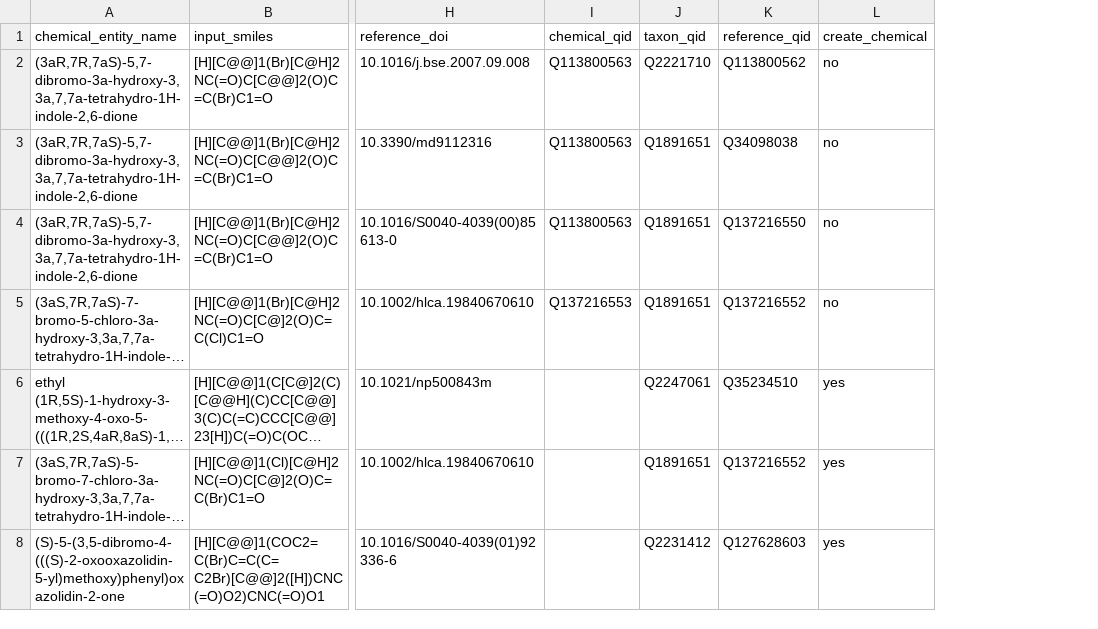
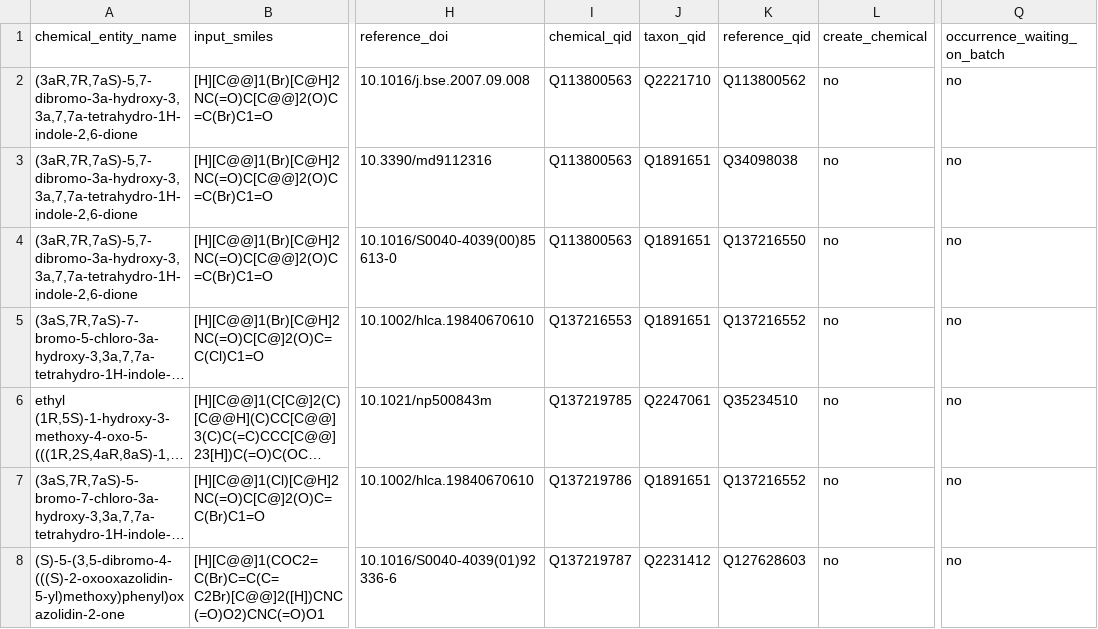
Before and after one commit to oolonek/lotus-o3, a TSV file: examples/output/output_status.tsv, drawn as a sheet; only a part is shown, gaps mark what is left out; long unchanged cells end in …; the diff covers the shown part only; the diff names each change by its address in the sheet, - before the commit and + after, or states it on an @@ line.

Commit message:
dissociate occurence froom chemical compound and ref creation dalton as unit for masses

```diff
--- a/examples/output/output_status.tsv
+++ b/examples/output/output_status.tsv
+column Q (occurrence_waiting_on_batch), rows 2-8: all no
-I6 (chemical_qid): (empty)
+I6 (chemical_qid): Q137219785
-L6:L8 (create_chemical): yes
+L6:L8 (create_chemical): no
-I7 (chemical_qid): (empty)
+I7 (chemical_qid): Q137219786
-I8 (chemical_qid): (empty)
+I8 (chemical_qid): Q137219787
```
Also changed, not shown: 5 added rows and 8 edited cells elsewhere in this file, 4 other files.
